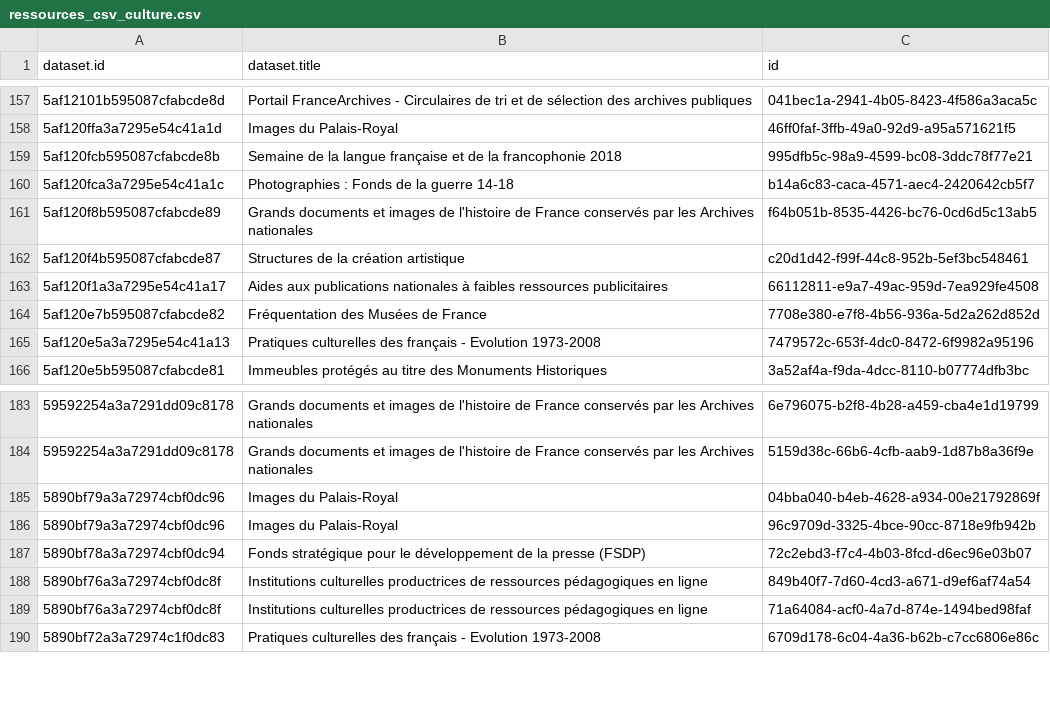
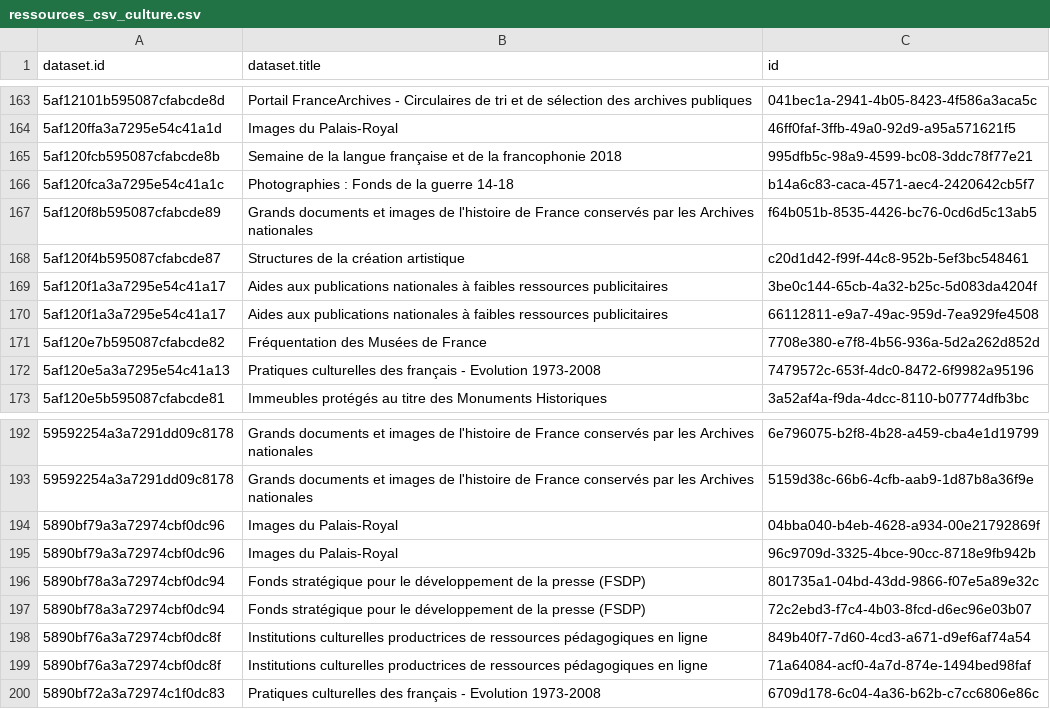
Before and after one commit to Tipicomm/DPNC, a CSV file: data/ressources_csv_culture.csv, drawn as a sheet; only a part is shown, gaps mark what is left out; the diff covers the shown part only; the diff names each change by its address in the sheet, - before the commit and + after, or states it on an @@ line.

```diff
--- a/data/ressources_csv_culture.csv
+++ b/data/ressources_csv_culture.csv
+row 169: 5af120f1a3a7295e54c41a17 | Aides aux publications nationales à faibles ressources publicitaires | 3be0c144-65cb-4a32-b25c-5d083da4204f
+row 196: 5890bf78a3a72974cbf0dc94 | Fonds stratégique pour le développement de la presse (FSDP) | 801735a1-04bd-43dd-9866-f07e5a89e32c
```
Also changed, not shown: 8 added rows elsewhere in this file.
